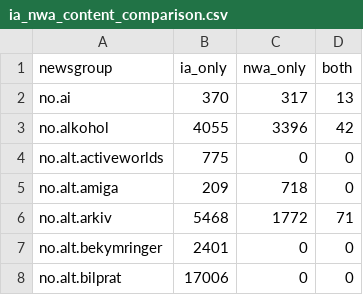
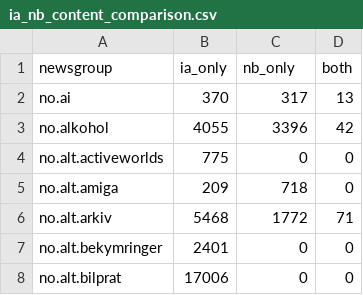
Before and after one commit to NationalLibraryOfNorway/norwegian_usenet, a CSV file: data/ia_nb_content_comparison.csv (was data/ia_nwa_content_comparison.csv), drawn as a sheet; only a part is shown.

```diff
--- a/data/ia_nwa_content_comparison.csv
+++ b/data/ia_nb_content_comparison.csv
@@ -1,2 +1,2 @@
-newsgroup,ia_only,nwa_only,both
+newsgroup,ia_only,nb_only,both
 no.ai,370,317,13
```
Also changed, not shown: data/ia_nb_content_comparison_date_filtered.csv, 40 other files.
